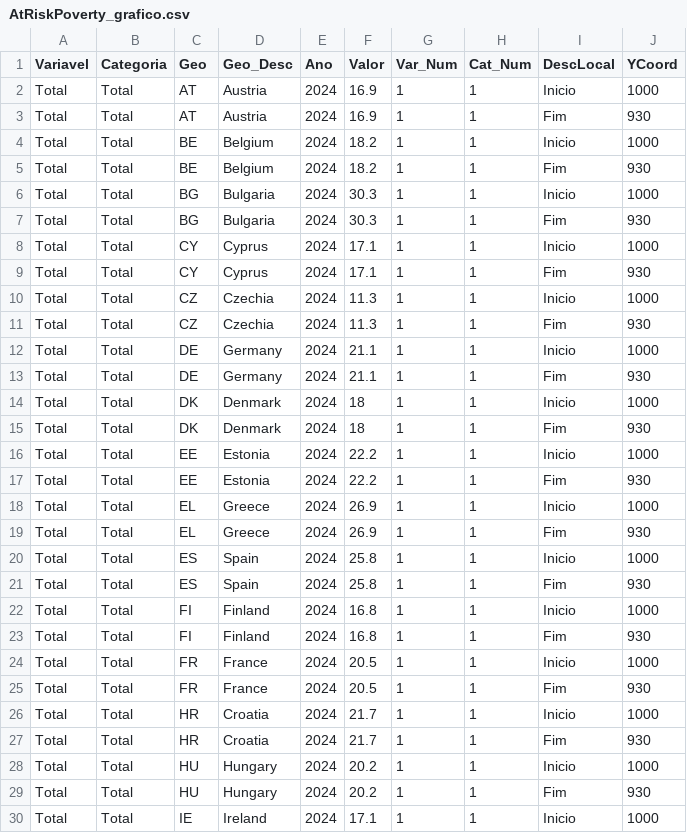
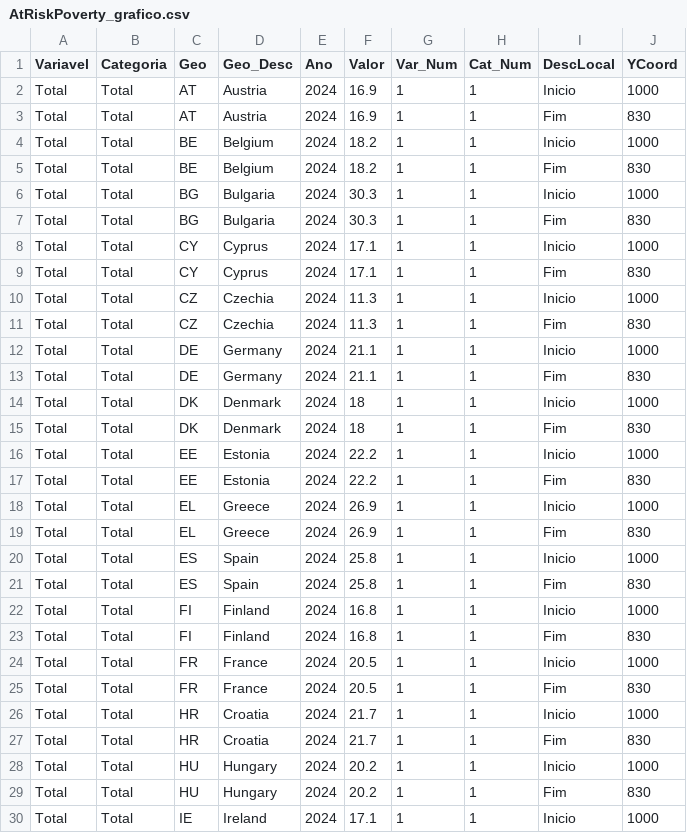
Before and after one commit to wisevis/dados-cursos, a CSV file: AtRiskPoverty_grafico.csv, drawn as a sheet; only a part is shown; the diff covers the shown part only.

Commit message:
AtRiskPoverty_grafico.csv

```diff
--- a/AtRiskPoverty_grafico.csv
+++ b/AtRiskPoverty_grafico.csv
@@ -2,29 +2,29 @@
 Total,Total,AT,Austria,2024,16.9,1,1,Inicio,1000
-Total,Total,AT,Austria,2024,16.9,1,1,Fim,930
+Total,Total,AT,Austria,2024,16.9,1,1,Fim,830
 Total,Total,BE,Belgium,2024,18.2,1,1,Inicio,1000
-Total,Total,BE,Belgium,2024,18.2,1,1,Fim,930
+Total,Total,BE,Belgium,2024,18.2,1,1,Fim,830
 Total,Total,BG,Bulgaria,2024,30.3,1,1,Inicio,1000
-Total,Total,BG,Bulgaria,2024,30.3,1,1,Fim,930
+Total,Total,BG,Bulgaria,2024,30.3,1,1,Fim,830
 Total,Total,CY,Cyprus,2024,17.1,1,1,Inicio,1000
-Total,Total,CY,Cyprus,2024,17.1,1,1,Fim,930
+Total,Total,CY,Cyprus,2024,17.1,1,1,Fim,830
 Total,Total,CZ,Czechia,2024,11.3,1,1,Inicio,1000
-Total,Total,CZ,Czechia,2024,11.3,1,1,Fim,930
+Total,Total,CZ,Czechia,2024,11.3,1,1,Fim,830
 Total,Total,DE,Germany,2024,21.1,1,1,Inicio,1000
-Total,Total,DE,Germany,2024,21.1,1,1,Fim,930
+Total,Total,DE,Germany,2024,21.1,1,1,Fim,830
 Total,Total,DK,Denmark,2024,18,1,1,Inicio,1000
-Total,Total,DK,Denmark,2024,18,1,1,Fim,930
+Total,Total,DK,Denmark,2024,18,1,1,Fim,830
 Total,Total,EE,Estonia,2024,22.2,1,1,Inicio,1000
-Total,Total,EE,Estonia,2024,22.2,1,1,Fim,930
+Total,Total,EE,Estonia,2024,22.2,1,1,Fim,830
 Total,Total,EL,Greece,2024,26.9,1,1,Inicio,1000
-Total,Total,EL,Greece,2024,26.9,1,1,Fim,930
+Total,Total,EL,Greece,2024,26.9,1,1,Fim,830
 Total,Total,ES,Spain,2024,25.8,1,1,Inicio,1000
-Total,Total,ES,Spain,2024,25.8,1,1,Fim,930
+Total,Total,ES,Spain,2024,25.8,1,1,Fim,830
 Total,Total,FI,Finland,2024,16.8,1,1,Inicio,1000
-Total,Total,FI,Finland,2024,16.8,1,1,Fim,930
+Total,Total,FI,Finland,2024,16.8,1,1,Fim,830
 Total,Total,FR,France,2024,20.5,1,1,Inicio,1000
-Total,Total,FR,France,2024,20.5,1,1,Fim,930
+Total,Total,FR,France,2024,20.5,1,1,Fim,830
 Total,Total,HR,Croatia,2024,21.7,1,1,Inicio,1000
-Total,Total,HR,Croatia,2024,21.7,1,1,Fim,930
+Total,Total,HR,Croatia,2024,21.7,1,1,Fim,830
 Total,Total,HU,Hungary,2024,20.2,1,1,Inicio,1000
-Total,Total,HU,Hungary,2024,20.2,1,1,Fim,930
+Total,Total,HU,Hungary,2024,20.2,1,1,Fim,830
 Total,Total,IE,Ireland,2024,17.1,1,1,Inicio,1000
```
Also changed, not shown: 16 edited cells elsewhere in this file.
